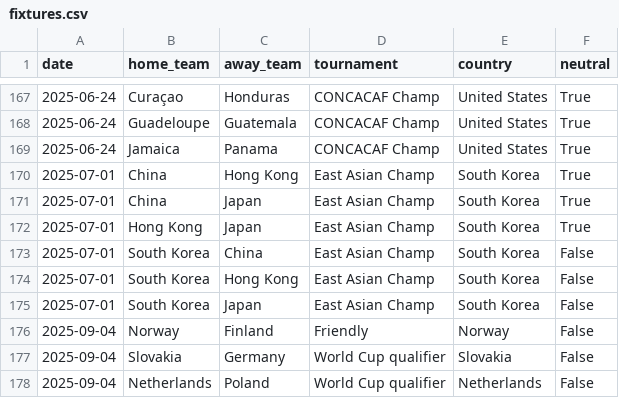
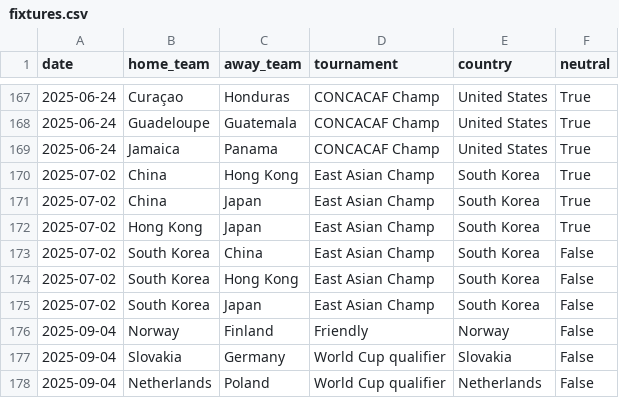
Before and after one commit to 16bravo/MatchOracle, a CSV file: data/source/fixtures.csv, drawn as a sheet; only a part is shown, gaps mark what is left out.

Commit message:
Update data/source/

```diff
--- a/data/source/fixtures.csv
+++ b/data/source/fixtures.csv
@@ -169,8 +169,8 @@ date,home_team,away_team,tournament,country,neutral
 2025-06-24,Jamaica,Panama,CONCACAF Champ,United States,True
-2025-07-01,China,Hong Kong,East Asian Champ,South Korea,True
-2025-07-01,China,Japan,East Asian Champ,South Korea,True
-2025-07-01,Hong Kong,Japan,East Asian Champ,South Korea,True
-2025-07-01,South Korea,China,East Asian Champ,South Korea,False
-2025-07-01,South Korea,Hong Kong,East Asian Champ,South Korea,False
-2025-07-01,South Korea,Japan,East Asian Champ,South Korea,False
+2025-07-02,China,Hong Kong,East Asian Champ,South Korea,True
+2025-07-02,China,Japan,East Asian Champ,South Korea,True
+2025-07-02,Hong Kong,Japan,East Asian Champ,South Korea,True
+2025-07-02,South Korea,China,East Asian Champ,South Korea,False
+2025-07-02,South Korea,Hong Kong,East Asian Champ,South Korea,False
+2025-07-02,South Korea,Japan,East Asian Champ,South Korea,False
 2025-09-04,Norway,Finland,Friendly,Norway,False
```
